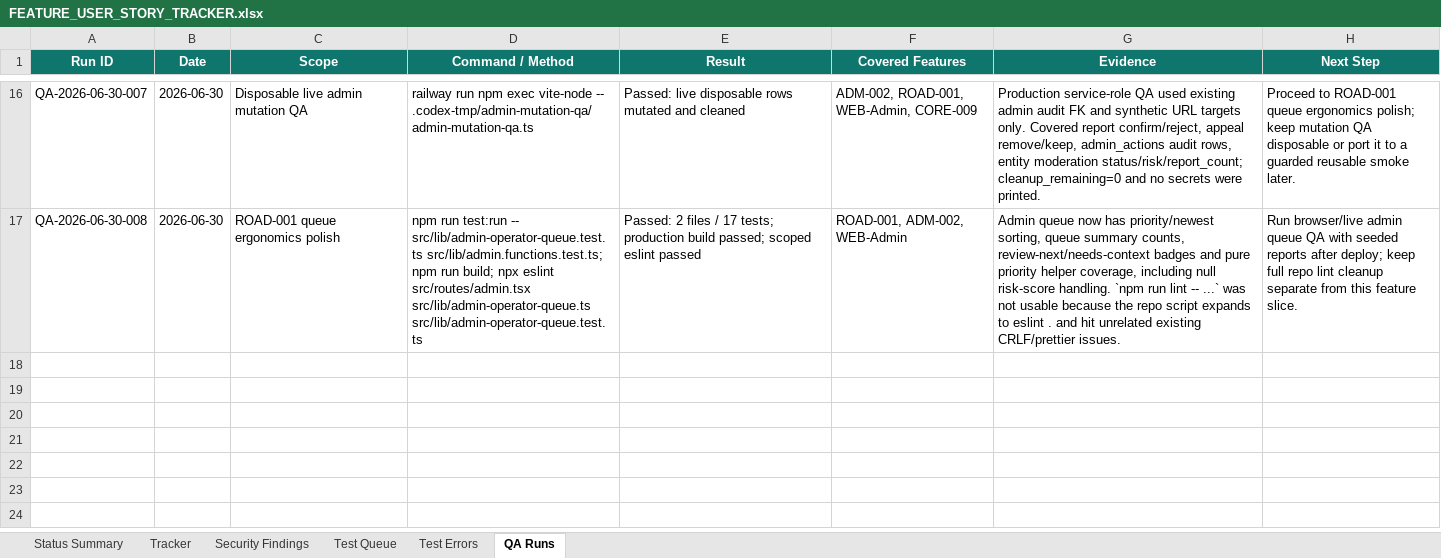
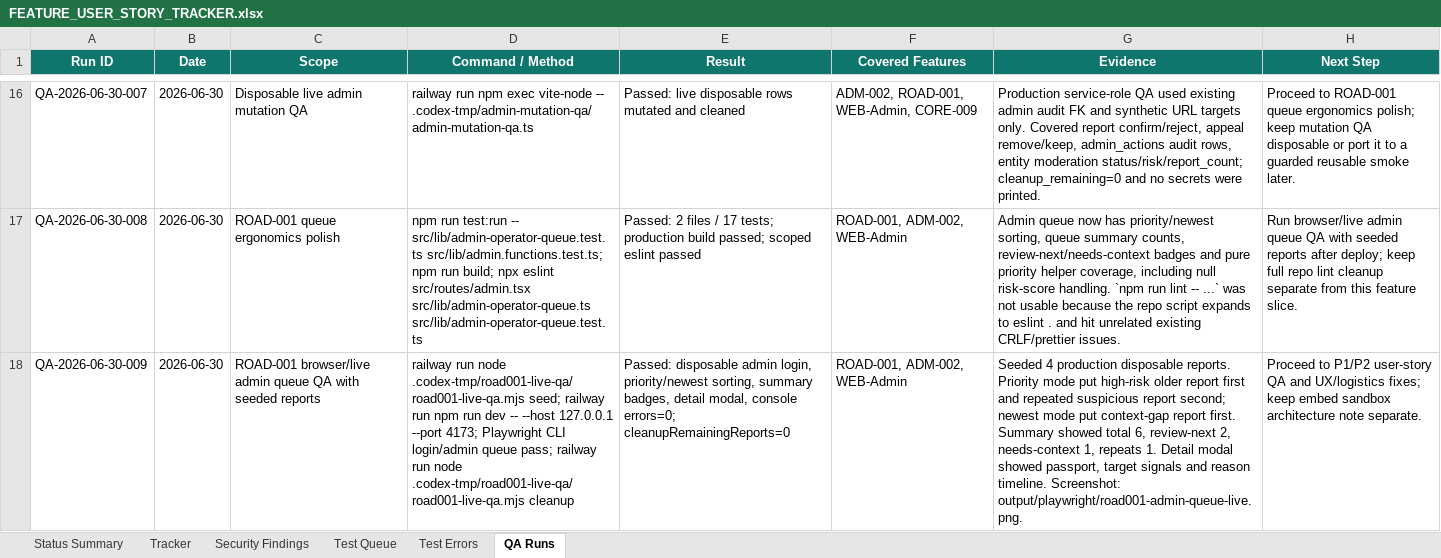
Before and after one commit to Web-pixel-creator/Scam-guard-Main, an Excel workbook: ai_docs/FEATURE_USER_STORY_TRACKER.xlsx, sheet QA Runs, drawn as a sheet; only a part is shown, gaps mark what is left out; values as stored, in another font and other column widths than the file's, no borders; the diff names each change by its address in the sheet, - before the commit and + after, or states it on an @@ line.

Commit message:
docs: record operator queue live QA

```diff
--- a/ai_docs/FEATURE_USER_STORY_TRACKER.xlsx (sheet QA Runs)
+++ b/ai_docs/FEATURE_USER_STORY_TRACKER.xlsx (sheet QA Runs)
+row 18: QA-2026-06-30-009 | 2026-06-30 | ROAD-001 browser/live admin queue QA with seeded reports | railway run node .codex-tmp/road001-live-qa/road001-live-qa.mjs seed; railway run npm run dev -- --host 127.0.0.1 --port 4173; Playwright CLI login/admin queue pass; railway run node .codex-tmp/road001-live-qa/road001-live-qa.mjs cleanup | Passed: disposable admin login, priority/newest sorting, summary badges, detail modal, console errors=0; cleanupRemainingReports=0 | ROAD-001, ADM-002, WEB-Admin | Seeded 4 production disposable reports. Priority mode put high-risk older report first and repeated suspicious report second; newest mode put context-gap report first. Summary showed total 6, review-next 2, needs-context 1, repeats 1. Detail modal showed passport, target signals and reason timeline. Screenshot: output/playwright/road001-admin-queue-live.png. | Proceed to P1/P2 user-story QA and UX/logistics fixes; keep embed sandbox architecture note separate.
```
Also changed, not shown: sheet Tracker, sheet Status Summary, sheet Test Queue.
